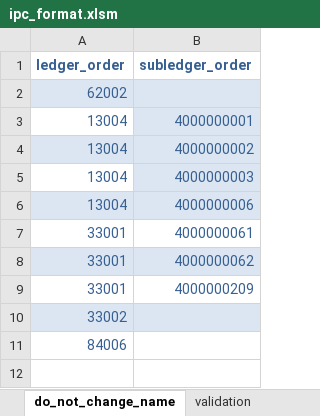
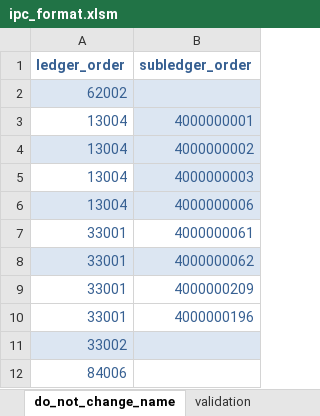
Before and after one commit to tbeaudouin05/booking_app, an Excel workbook: 2_input/item_price_commission_format/ipc_format.xlsm, sheet do_not_change_name, drawn as a sheet; values as stored, in another font and other column widths than the file's, no borders; the diff names each change by its address in the sheet, - before the commit and + after, or states it on an @@ line.

```diff
--- a/2_input/item_price_commission_format/ipc_format.xlsm (sheet do_not_change_name)
+++ b/2_input/item_price_commission_format/ipc_format.xlsm (sheet do_not_change_name)
+row 10: 33001 | 4000000196
```
Also changed, not shown: sheet validation, 2_input/item_price_commission_format/ipc_ipt_commission_format.xlsm, 2_input/item_price_commission_format/ipt_format.xlsm, 2 other files.
